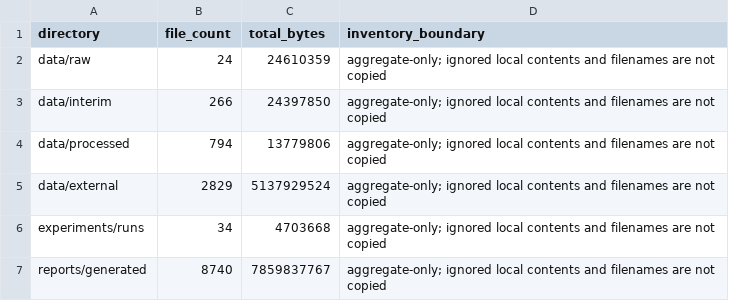
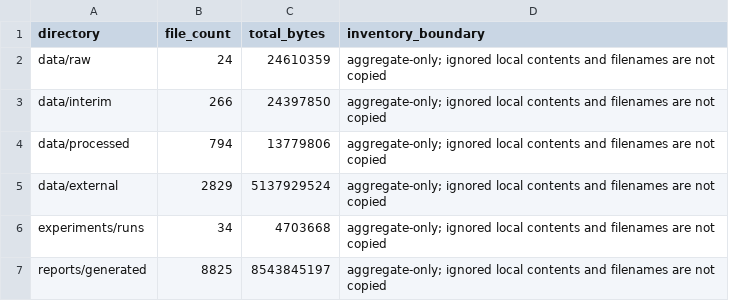
Before and after one commit to horiiiiii032929/digital-twin, a CSV file: research/06_reports/final/evidence-inventory/local-evidence-aggregates.csv, drawn as a sheet.

```diff
--- a/research/06_reports/final/evidence-inventory/local-evidence-aggregates.csv
+++ b/research/06_reports/final/evidence-inventory/local-evidence-aggregates.csv
@@ -6,2 +6,2 @@ data/external,2829,5137929524,aggregate-only; ignored local contents and filenam
 experiments/runs,34,4703668,aggregate-only; ignored local contents and filenames are not copied
-reports/generated,8740,7859837767,aggregate-only; ignored local contents and filenames are not copied
+reports/generated,8825,8543845197,aggregate-only; ignored local contents and filenames are not copied
```
Also changed, not shown: research/06_reports/final/evidence-inventory/evaluation-result-inventory.csv, research/06_reports/final/evidence-inventory/evidence-file-inventory.csv, 7 other files.
